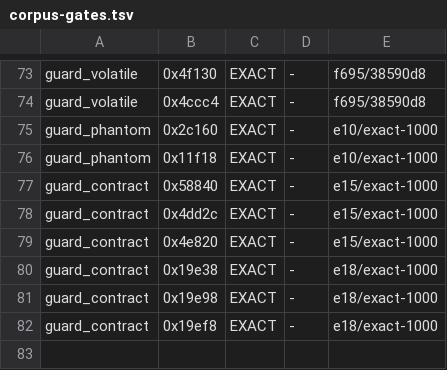
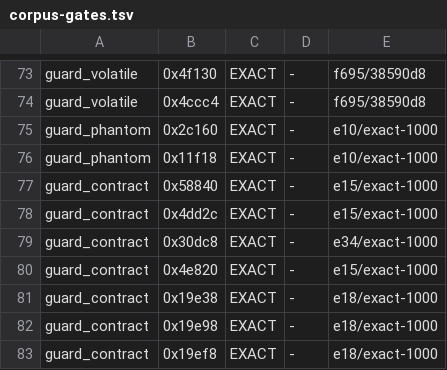
Before and after one commit to jdmichaud/mosura, a TSV file: scripts/corpus-gates.tsv, drawn as a sheet; only a part is shown, gaps mark what is left out; the diff names each change by its address in the sheet, - before the commit and + after, or states it on an @@ line.

```diff
--- a/scripts/corpus-gates.tsv
+++ b/scripts/corpus-gates.tsv
+row 79: guard_contract | 0x30dc8 | EXACT | - | e34/exact-1000
```
Also changed, not shown: 2 other files.
